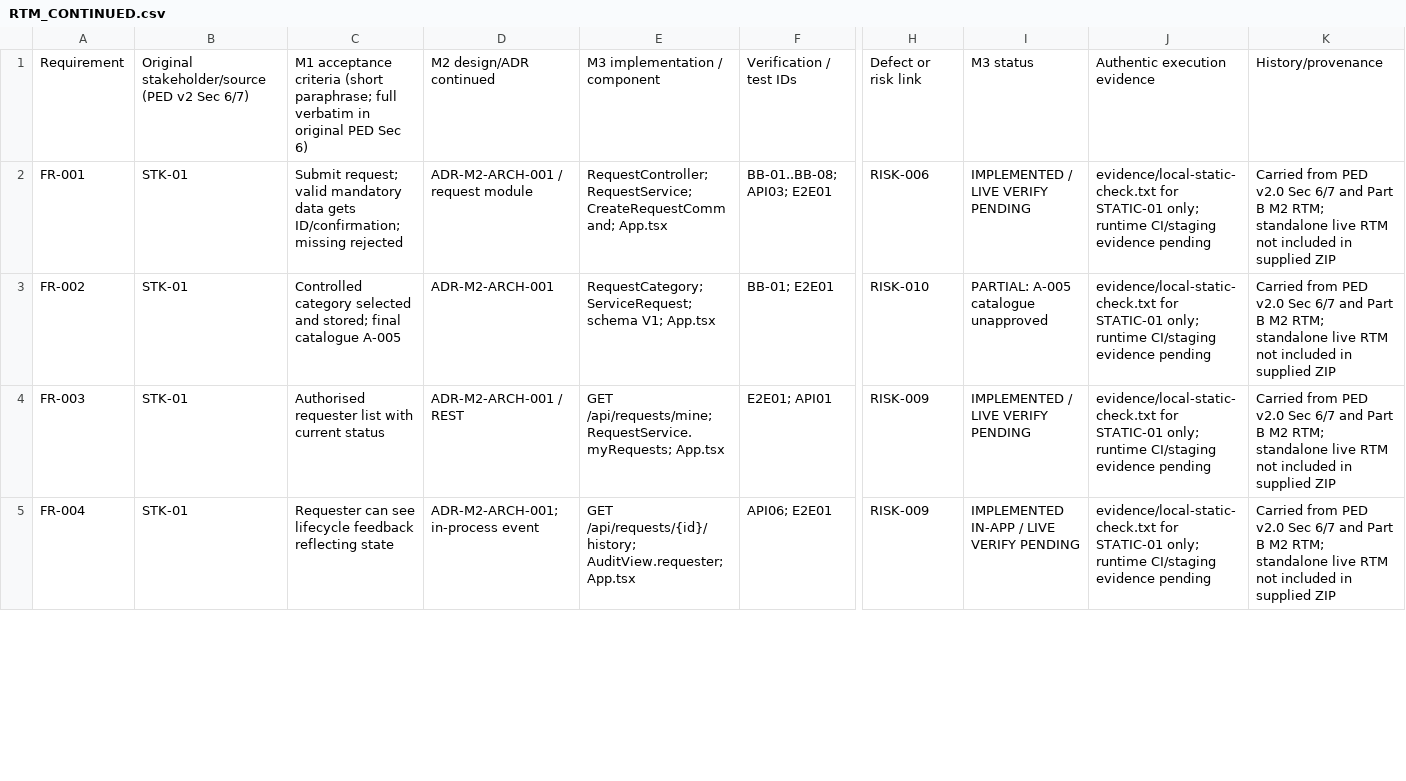
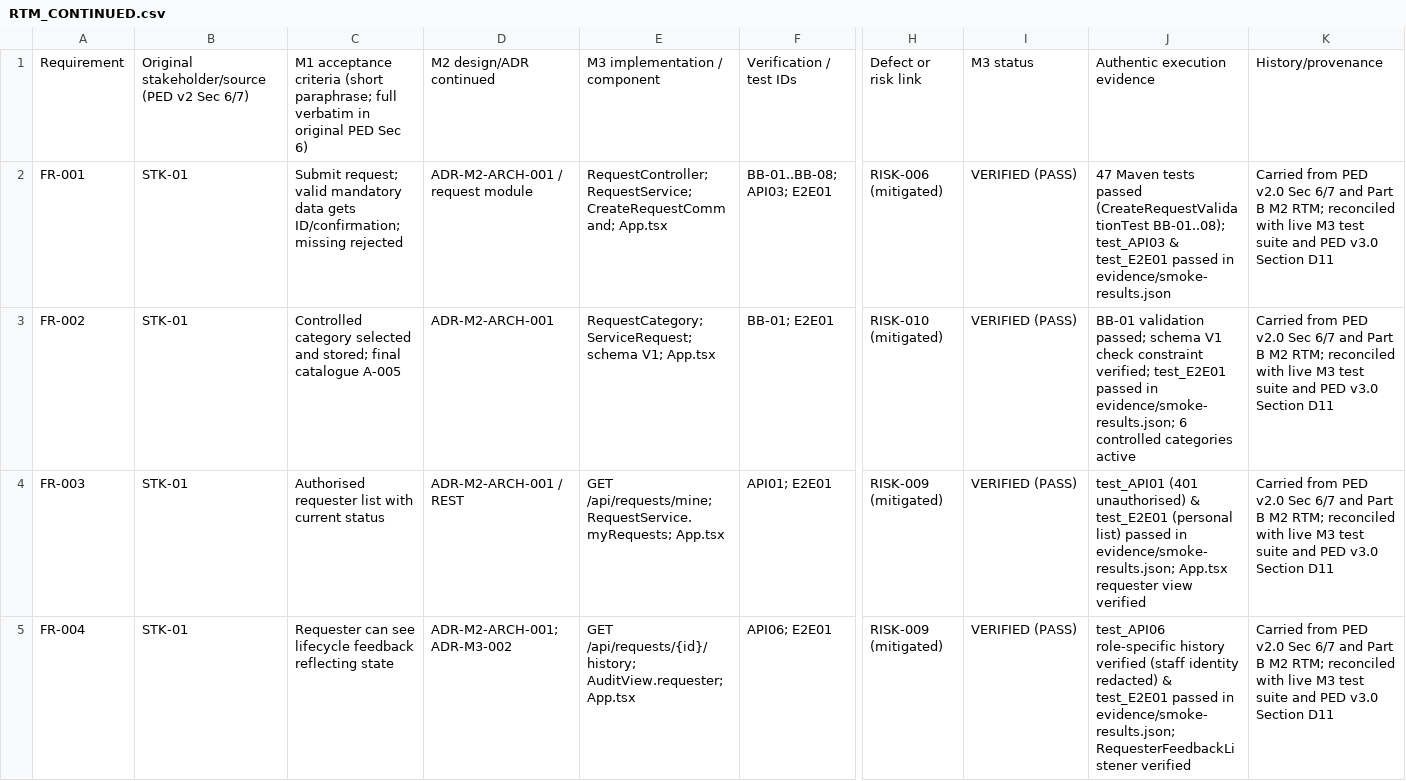
Before and after one commit to Thabani-Ndlozi/SEN381-CivicConnect, a CSV file: docs/registers/RTM_CONTINUED.csv, drawn as a sheet; only a part is shown, gaps mark what is left out; the diff covers the shown part only; the diff names each change by its address in the sheet, - before the commit and + after, or states it on an @@ line.

Commit message:
docs(qa): reconcile Requirements Traceability Matrix with M3 execution evidence and PED v3.0
- Reconcile docs/registers/RTM_CONTINUED.csv with final M3 test execution evidence and PED v3.0 Section D11
- Update all 10 Functional Requirements (FR-001..FR-010) to VERIFIED (PASS) status backed by Maven, smoke-results.json, and performance-results.json
- Update NFR-002, NFR-003, and NFR-004 to VERIFIED (PASS) backed by RLS validation and zero-secret static/audit checks
- Mark NFR-001 as CONDITIONAL (UAT pending) aligned with M3_MANUAL_ACCEPTANCE_CASES.csv
- Update docs/registers/RTM_PROVENANCE_AND_HANDOFF.md to record M3 empirical reconciliation
- Add M3 Reconciled Final Baseline table and direct register link to docs/requirements/RTM.md
- Update docs/m3/m3-submission-checklist.md marking RTM reconciliation complete

```diff
--- a/docs/registers/RTM_CONTINUED.csv
+++ b/docs/registers/RTM_CONTINUED.csv
-H2: RISK-006
+H2: RISK-006 (mitigated)
-I2: IMPLEMENTED / LIVE VERIFY PENDING
+I2: VERIFIED (PASS)
-J2: evidence/local-static-check.txt for STATIC-01 only; runtime CI/staging evidence pending
+J2: 47 Maven tests passed (CreateRequestValidationTest BB-01..08); test_API03 & test_E2E01 passed in evidence/smoke-results.json
-K2:K5: …M2 RTM; standalone live RTM not included in supplied ZIP
+K2:K5: …M2 RTM; reconciled with live M3 test suite and PED v3.0 Section D11
-H3: RISK-010
+H3: RISK-010 (mitigated)
-I3: PARTIAL: A-005 catalogue unapproved
+I3: VERIFIED (PASS)
-J3: evidence/local-static-check.txt for STATIC-01 only; runtime CI/staging evidence pending
+J3: BB-01 validation passed; schema V1 check constraint verified; test_E2E01 passed in evidence/smoke-results.json; 6 controlled categories active
-F4: E2E01; API01
+F4: API01; E2E01
-H4:H5: RISK-009
+H4:H5: RISK-009 (mitigated)
-I4: IMPLEMENTED / LIVE VERIFY PENDING
+I4: VERIFIED (PASS)
-J4: evidence/local-static-check.txt for STATIC-01 only; runtime CI/staging evidence pending
+J4: test_API01 (401 unauthorised) & test_E2E01 (personal list) passed in evidence/smoke-results.json; App.tsx requester view verified
-D5: ADR-M2-ARCH-001; in-process event
+D5: ADR-M2-ARCH-001; ADR-M3-002
-I5: IMPLEMENTED IN-APP / LIVE VERIFY PENDING
+I5: VERIFIED (PASS)
-J5: evidence/local-static-check.txt for STATIC-01 only; runtime CI/staging evidence pending
+J5: test_API06 role-specific history verified (staff identity redacted) & test_E2E01 passed in evidence/smoke-results.json; RequesterFeedbackListener verified
```
Also changed, not shown: 65 edited cells elsewhere in this file, 3 other files.
